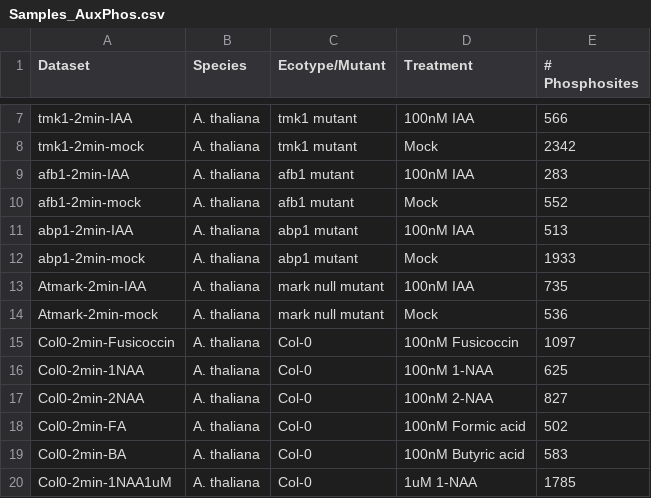
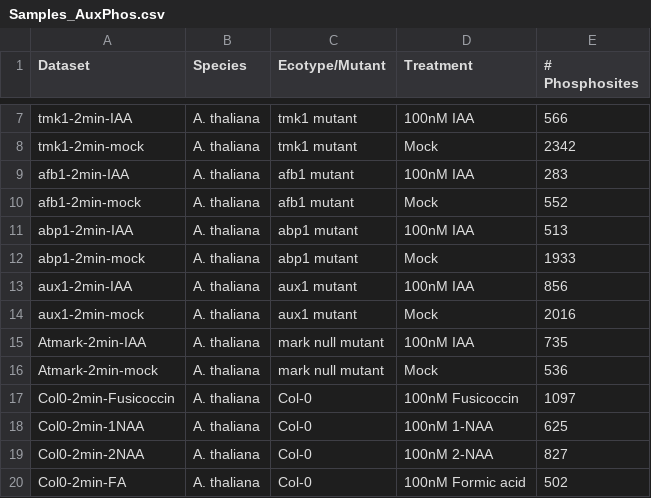
Before and after one commit to WeijersLab/AuxPhos, a CSV file: ShinyApp/data/Samples_AuxPhos.csv, drawn as a sheet; only a part is shown, gaps mark what is left out; the shorter side is filled out with more unchanged rows; the diff names each change by its address in the sheet, - before the commit and + after, or states it on an @@ line.

Commit message:
Added aux1 data

```diff
--- a/ShinyApp/data/Samples_AuxPhos.csv
+++ b/ShinyApp/data/Samples_AuxPhos.csv
+row 13: aux1-2min-IAA | A. thaliana | aux1 mutant | 100nM IAA | 856
+row 14: aux1-2min-mock | A. thaliana | aux1 mutant | Mock | 2016
```
Also changed, not shown: 1 other file.
